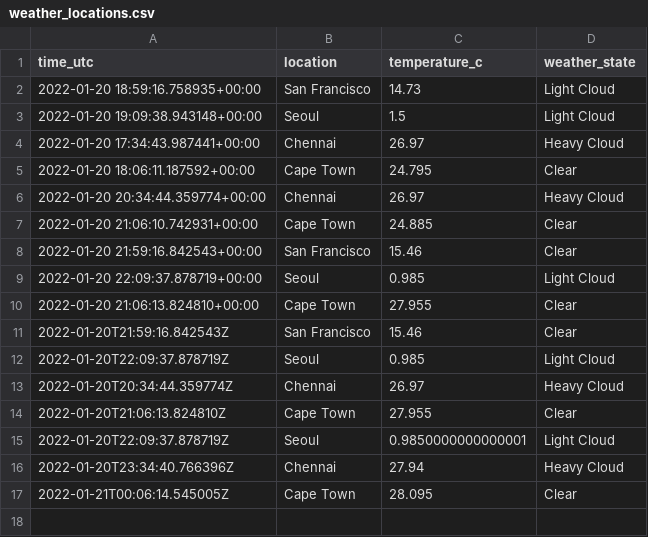
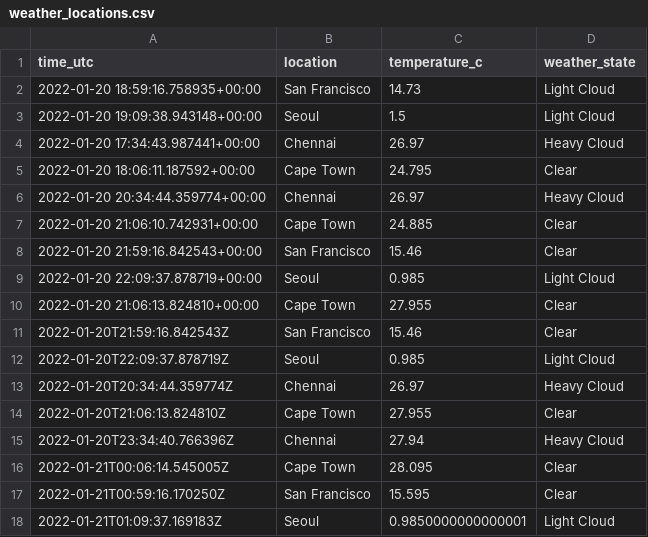
Before and after one commit to n-venkatesan/medium-articles, a CSV file: articles/github-actions/weather_locations.csv, drawn as a sheet.

```diff
--- a/articles/github-actions/weather_locations.csv
+++ b/articles/github-actions/weather_locations.csv
@@ -14,4 +14,5 @@ time_utc,location,temperature_c,weather_state
 2022-01-20T21:06:13.824810Z,Cape Town,27.955,Clear
-2022-01-20T22:09:37.878719Z,Seoul,0.9850000000000001,Light Cloud
 2022-01-20T23:34:40.766396Z,Chennai,27.94,Heavy Cloud
 2022-01-21T00:06:14.545005Z,Cape Town,28.095,Clear
+2022-01-21T00:59:16.170250Z,San Francisco,15.595,Clear
+2022-01-21T01:09:37.169183Z,Seoul,0.9850000000000001,Light Cloud
```
Also changed, not shown: 3 other files.
